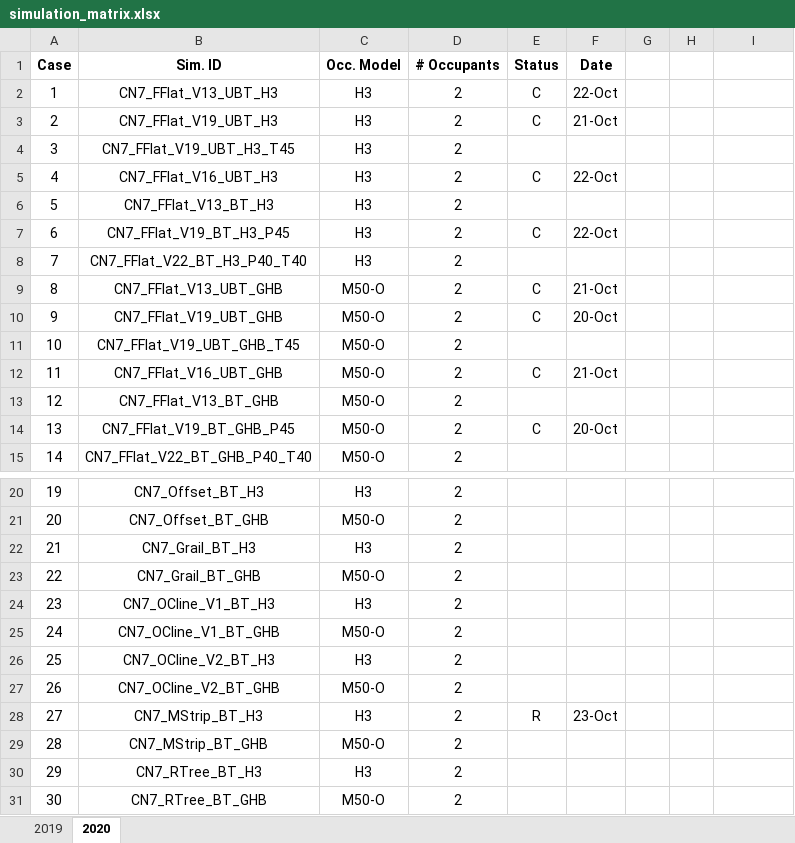
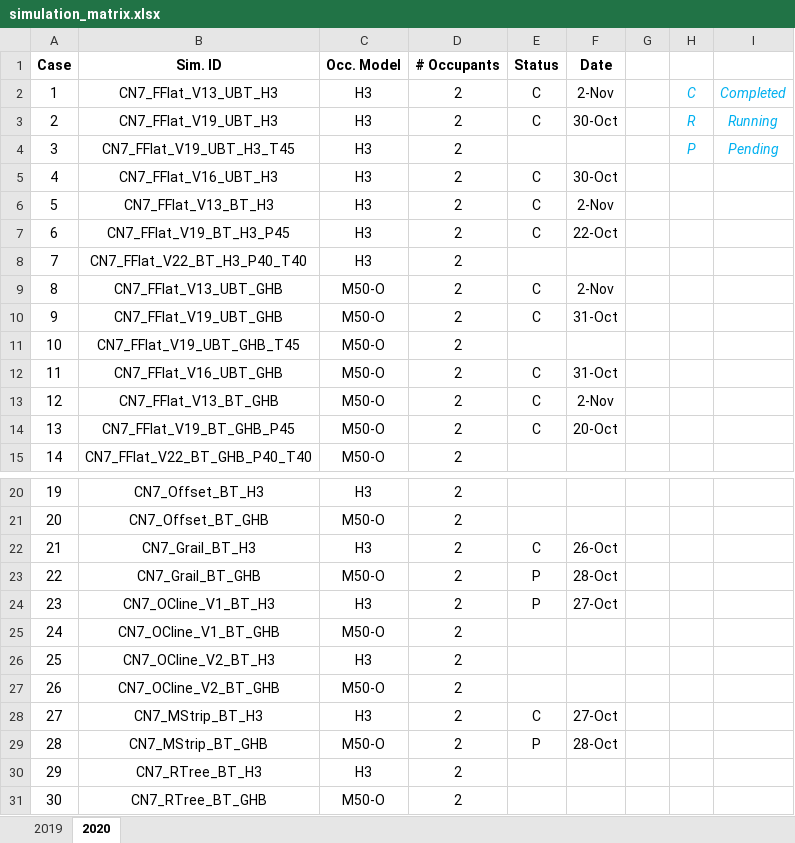
Before and after one commit to alang24/Visualization-InjuryProbability, an Excel workbook: simulation_matrix.xlsx, sheet 2020, drawn as a sheet; only a part is shown, gaps mark what is left out; values as stored, in another font and other column widths than the file's, no borders; the diff names each change by its address in the sheet, - before the commit and + after, or states it on an @@ line.

```diff
--- a/simulation_matrix.xlsx (sheet 2020)
+++ b/simulation_matrix.xlsx (sheet 2020)
-F2 (Date): 22-Oct
+F2 (Date): 2-Nov
-H2: (empty)
+H2: C
-I2: (empty)
+I2: Completed
-F3 (Date): 21-Oct
+F3 (Date): 30-Oct
-H3: (empty)
+H3: R
-I3: (empty)
+I3: Running
-H4: (empty)
+H4: P
-I4: (empty)
+I4: Pending
-F5 (Date): 22-Oct
+F5 (Date): 30-Oct
-E6 (Status): (empty)
+E6 (Status): C
-F6 (Date): (empty)
+F6 (Date): 2-Nov
-F9 (Date): 21-Oct
+F9 (Date): 2-Nov
-F10 (Date): 20-Oct
+F10 (Date): 31-Oct
-F12 (Date): 21-Oct
+F12 (Date): 31-Oct
-E13 (Status): (empty)
+E13 (Status): C
-F13 (Date): (empty)
+F13 (Date): 2-Nov
-E22 (Status): (empty)
+E22 (Status): C
-F22 (Date): (empty)
+F22 (Date): 26-Oct
-E23:E24 (Status): (empty)
+E23:E24 (Status): P
-F23 (Date): (empty)
+F23 (Date): 28-Oct
-F24 (Date): (empty)
+F24 (Date): 27-Oct
-E28 (Status): R
+E28 (Status): C
-F28 (Date): 23-Oct
+F28 (Date): 27-Oct
-E29 (Status): (empty)
+E29 (Status): P
-F29 (Date): (empty)
+F29 (Date): 28-Oct
```
Also changed, not shown: coord.xlsx, simulation_results/HMC_2020/FullFlat_injury_analysis.xlsx, 1 other file.
